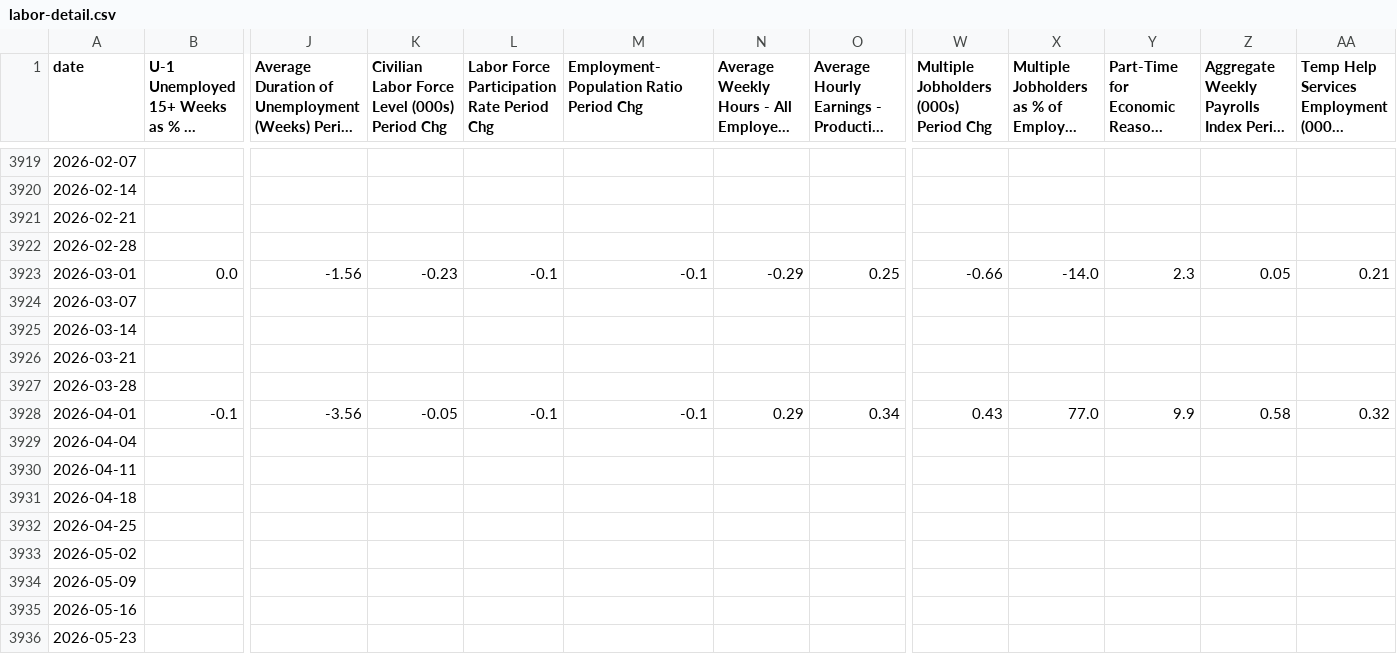
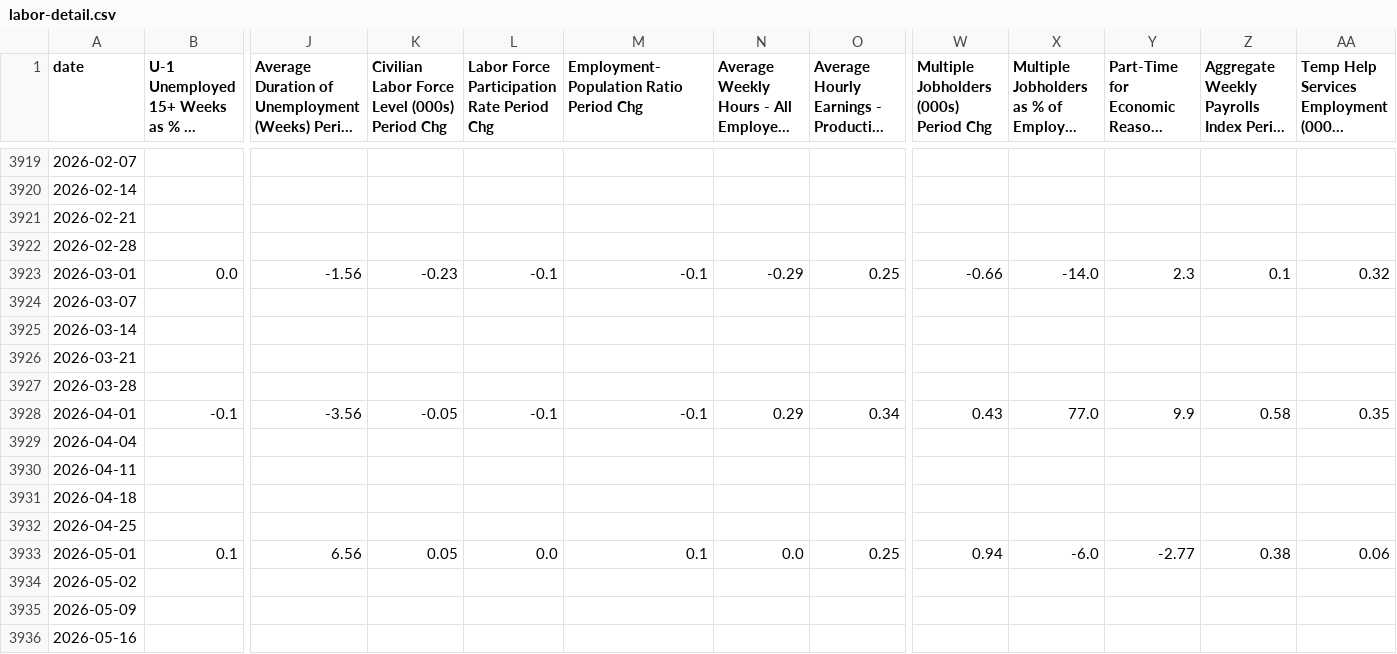
Before and after one commit to mikesimonsen/econ-data, a CSV file: sheets_data_calcs/period/labor-detail.csv, drawn as a sheet; only a part is shown, gaps mark what is left out; the shorter side is filled out with more unchanged rows; long unchanged cells end in …; rows hold the shown columns only; the diff names each change by its address in the sheet, - before the commit and + after, or states it on an @@ line.

```diff
--- a/sheets_data_calcs/period/labor-detail.csv
+++ b/sheets_data_calcs/period/labor-detail.csv
-Z3923: 0.05
+Z3923: 0.1
-AA3923: 0.21
+AA3923: 0.32
-AA3928: 0.32
+AA3928: 0.35
+row 3933: 2026-05-01 | 0.1 | 6.56 | 0.05 | 0.0 | 0.1 | 0.0 | 0.25 | 0.94 | -6.0 | -2.77 | 0.38 | 0.06
```
Also changed, not shown: sheets_data/labor-detail.csv, sheets_data/labor-headlines.csv, 29 other files.
